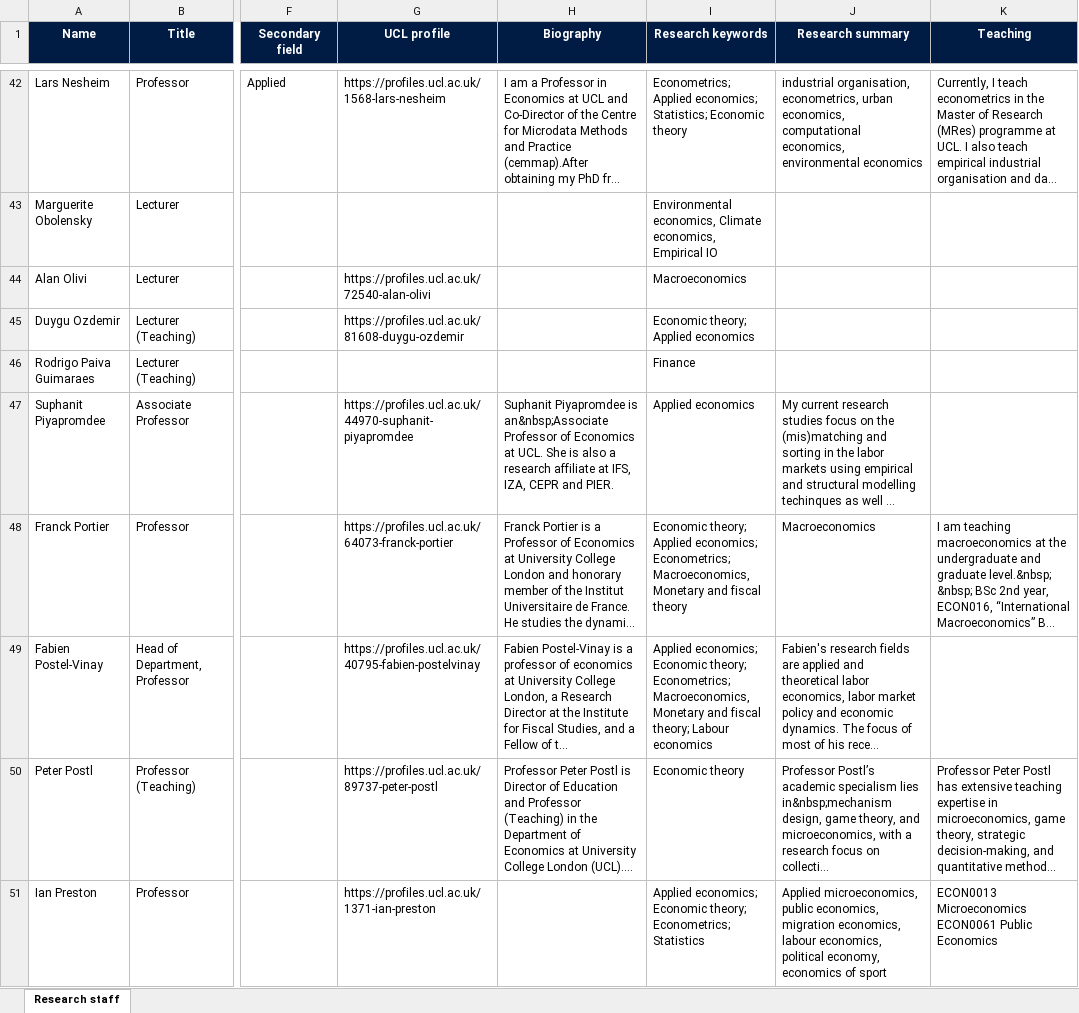
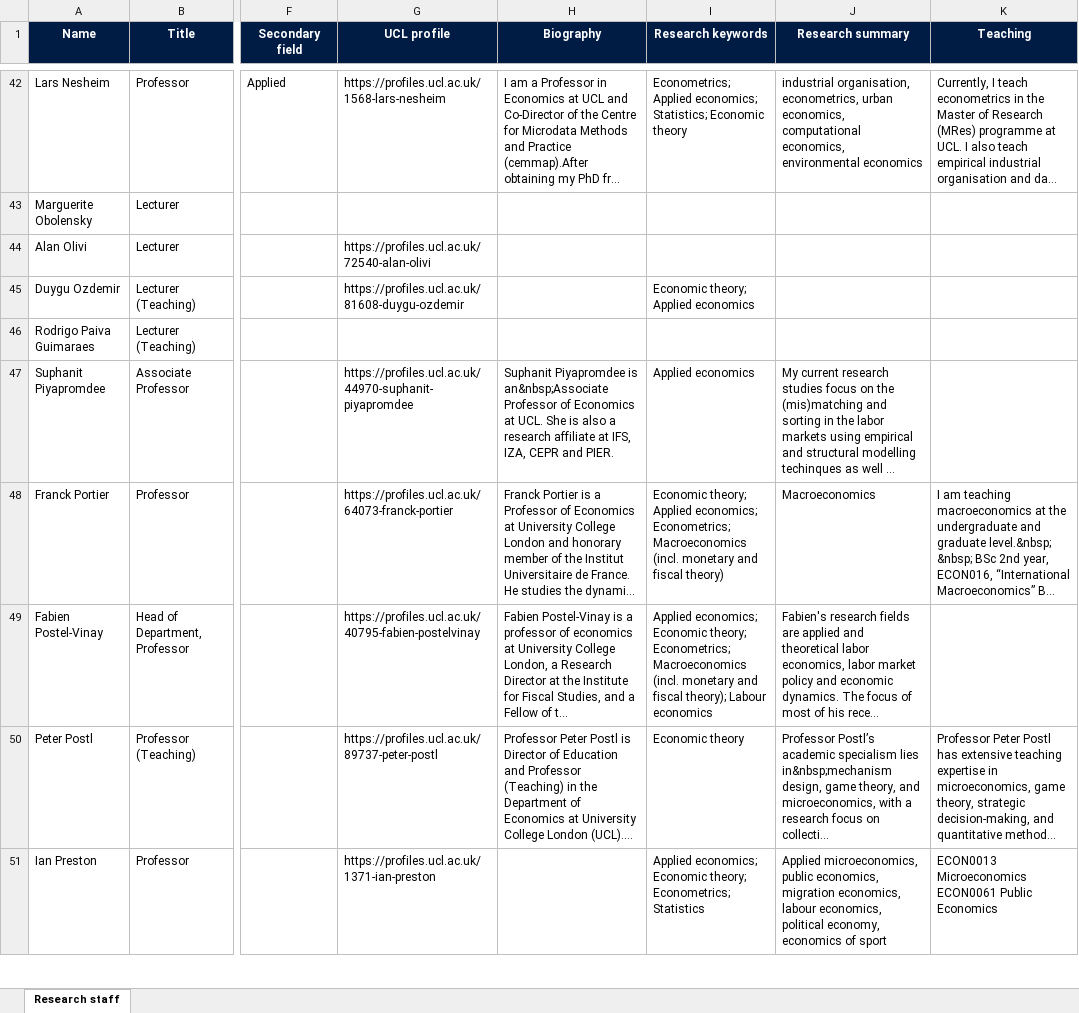
Before and after one commit to UCL/UCL-Economics-Research, an Excel workbook: research_staff/research-staff.xlsx, sheet Research staff, drawn as a sheet; only a part is shown, gaps mark what is left out; long unchanged cells end in …; values as stored, in another font and other column widths than the file's, no borders; conditional formats and table styles not drawn; the diff covers the shown part only; the diff names each change by its address in the sheet, - before the commit and + after, or states it on an @@ line.

```diff
--- a/research_staff/research-staff.xlsx (sheet Research staff)
+++ b/research_staff/research-staff.xlsx (sheet Research staff)
-I43 (Research keywords): Environmental economics, Climate economics, Empirical IO
+I43 (Research keywords): (empty)
-I44 (Research keywords): Macroeconomics
+I44 (Research keywords): (empty)
-I46 (Research keywords): Finance
+I46 (Research keywords): (empty)
-I48 (Research keywords): …economics; Econometrics; Macroeconomics, Monetary and fiscal theory
+I48 (Research keywords): …economics; Econometrics; Macroeconomics (incl. monetary and fiscal theory)
-I49 (Research keywords): …theory; Econometrics; Macroeconomics, Monetary and fiscal theory; Labour economics
+I49 (Research keywords): …theory; Econometrics; Macroeconomics (incl. monetary and fiscal theory); Labour economics
```
Also changed, not shown: 22 edited cells elsewhere in this sheet, outputs/01a0719b-f374-7590-b5ae-261ff64e352b/publications_ucl_profile.xlsx, outputs/01a0719b-f374-7590-b5ae-261ff64e352b/research-staff.xlsx, 20 other files.
